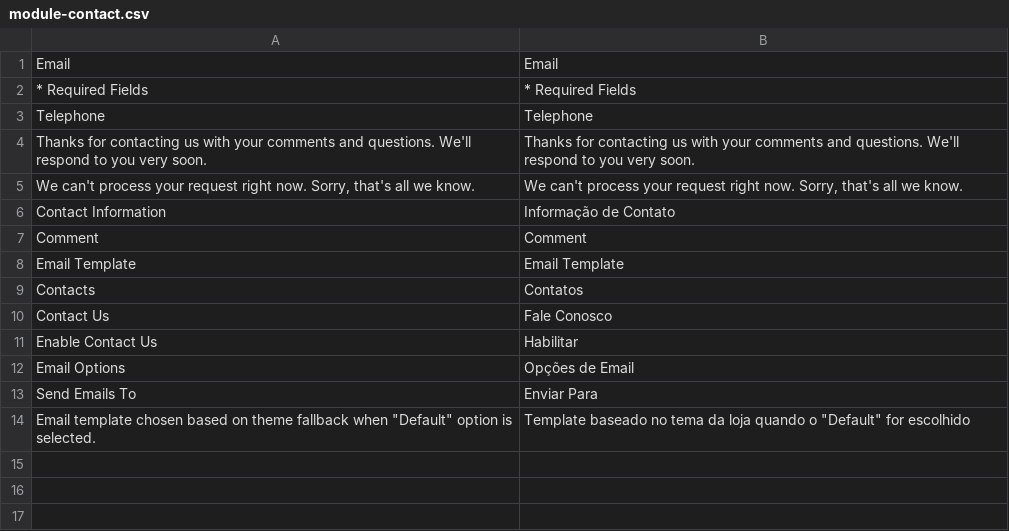
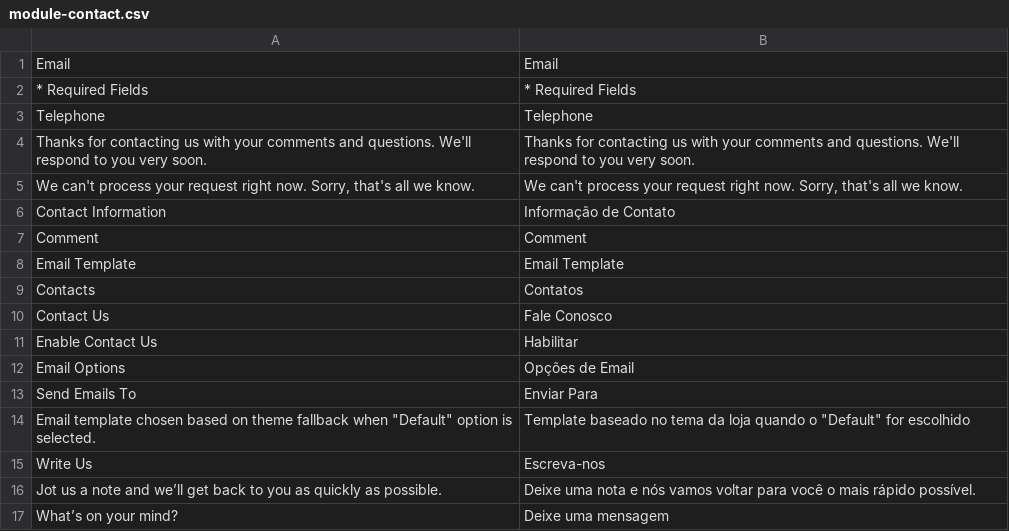
Before and after one commit to Bleez/Magento2-PT-BR, a CSV file: module-contact.csv, drawn as a sheet.

```diff
--- a/module-contact.csv
+++ b/module-contact.csv
@@ -14 +14,4 @@ Contacts,Contatos
 "Email template chosen based on theme fallback when ""Default"" option is selected.","Template baseado no tema da loja quando o ""Default"" for escolhido"
+"Write Us","Escreva-nos"
+"Jot us a note and we’ll get back to you as quickly as possible.","Deixe uma nota e nós vamos voltar para você o mais rápido possível."
+"What’s on your mind?","Deixe uma mensagem"
```
Also changed, not shown: module-checkout.csv, module-customer.csv, 21 other files.
